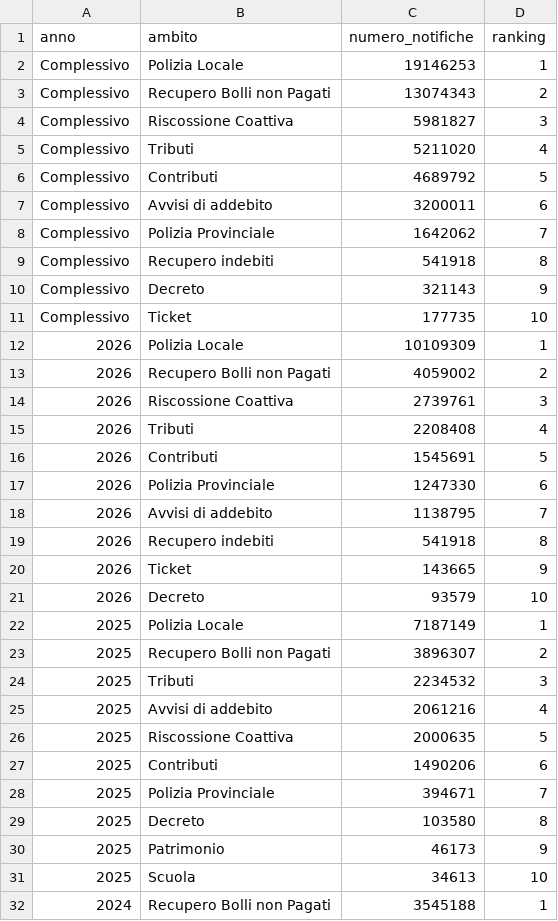
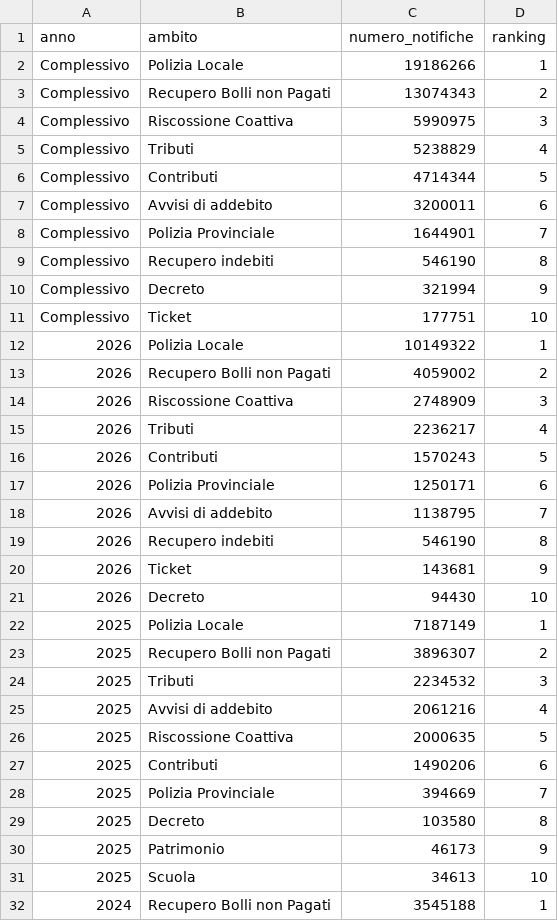
Before and after one commit to pagopa/pdnd-dl-open-data, a CSV file: send/data/distribuzione_ambiti_notifiche.csv, drawn as a sheet; only a part is shown.

Commit message:
send/data/distribuzione_ambiti_notifiche.csv updated

```diff
--- a/send/data/distribuzione_ambiti_notifiche.csv
+++ b/send/data/distribuzione_ambiti_notifiche.csv
@@ -1,22 +1,22 @@
 anno,ambito,numero_notifiche,ranking
-Complessivo,Polizia Locale,19146253,1
+Complessivo,Polizia Locale,19186266,1
 Complessivo,Recupero Bolli non Pagati,13074343,2
-Complessivo,Riscossione Coattiva,5981827,3
-Complessivo,Tributi,5211020,4
-Complessivo,Contributi,4689792,5
+Complessivo,Riscossione Coattiva,5990975,3
+Complessivo,Tributi,5238829,4
+Complessivo,Contributi,4714344,5
 Complessivo,Avvisi di addebito,3200011,6
-Complessivo,Polizia Provinciale,1642062,7
-Complessivo,Recupero indebiti,541918,8
-Complessivo,Decreto,321143,9
-Complessivo,Ticket,177735,10
-2026,Polizia Locale,10109309,1
+Complessivo,Polizia Provinciale,1644901,7
+Complessivo,Recupero indebiti,546190,8
+Complessivo,Decreto,321994,9
+Complessivo,Ticket,177751,10
+2026,Polizia Locale,10149322,1
 2026,Recupero Bolli non Pagati,4059002,2
-2026,Riscossione Coattiva,2739761,3
-2026,Tributi,2208408,4
-2026,Contributi,1545691,5
-2026,Polizia Provinciale,1247330,6
+2026,Riscossione Coattiva,2748909,3
+2026,Tributi,2236217,4
+2026,Contributi,1570243,5
+2026,Polizia Provinciale,1250171,6
 2026,Avvisi di addebito,1138795,7
-2026,Recupero indebiti,541918,8
-2026,Ticket,143665,9
-2026,Decreto,93579,10
+2026,Recupero indebiti,546190,8
+2026,Ticket,143681,9
+2026,Decreto,94430,10
 2025,Polizia Locale,7187149,1
@@ -27,3 +27,3 @@ Complessivo,Ticket,177735,10
 2025,Contributi,1490206,6
-2025,Polizia Provinciale,394671,7
+2025,Polizia Provinciale,394669,7
 2025,Decreto,103580,8
```
